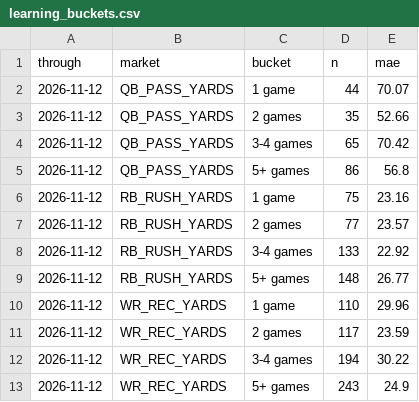
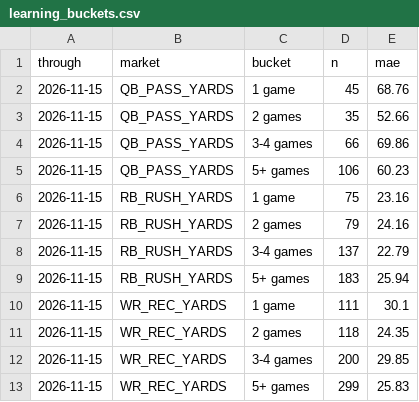
Before and after one commit to flychico/lydiaslab, a CSV file: data/nfl/learning_buckets.csv, drawn as a sheet.

```diff
--- a/data/nfl/learning_buckets.csv
+++ b/data/nfl/learning_buckets.csv
@@ -1,13 +1,13 @@
 through,market,bucket,n,mae
-2026-11-12,QB_PASS_YARDS,1 game,44,70.07
-2026-11-12,QB_PASS_YARDS,2 games,35,52.66
-2026-11-12,QB_PASS_YARDS,3-4 games,65,70.42
-2026-11-12,QB_PASS_YARDS,5+ games,86,56.8
-2026-11-12,RB_RUSH_YARDS,1 game,75,23.16
-2026-11-12,RB_RUSH_YARDS,2 games,77,23.57
-2026-11-12,RB_RUSH_YARDS,3-4 games,133,22.92
-2026-11-12,RB_RUSH_YARDS,5+ games,148,26.77
-2026-11-12,WR_REC_YARDS,1 game,110,29.96
-2026-11-12,WR_REC_YARDS,2 games,117,23.59
-2026-11-12,WR_REC_YARDS,3-4 games,194,30.22
-2026-11-12,WR_REC_YARDS,5+ games,243,24.9
+2026-11-15,QB_PASS_YARDS,1 game,45,68.76
+2026-11-15,QB_PASS_YARDS,2 games,35,52.66
+2026-11-15,QB_PASS_YARDS,3-4 games,66,69.86
+2026-11-15,QB_PASS_YARDS,5+ games,106,60.23
+2026-11-15,RB_RUSH_YARDS,1 game,75,23.16
+2026-11-15,RB_RUSH_YARDS,2 games,79,24.16
+2026-11-15,RB_RUSH_YARDS,3-4 games,137,22.79
+2026-11-15,RB_RUSH_YARDS,5+ games,183,25.94
+2026-11-15,WR_REC_YARDS,1 game,111,30.1
+2026-11-15,WR_REC_YARDS,2 games,118,24.35
+2026-11-15,WR_REC_YARDS,3-4 games,200,29.85
+2026-11-15,WR_REC_YARDS,5+ games,299,25.83
```
Also changed, not shown: data/feed/nfl/sample.csv, data/nfl/clv-log.csv, 32 other files.
